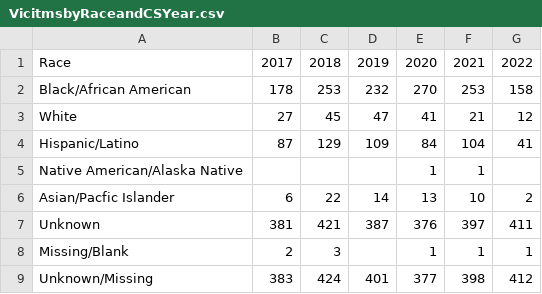
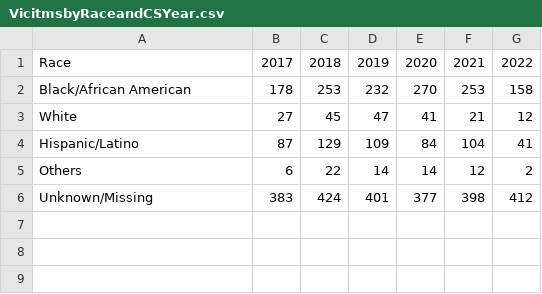
Before and after one commit to negalakew/CCJ.Maryland, a CSV file: Prince_George/Vicitms/VicitmsbyRaceandCSYear.csv, drawn as a sheet.

Commit message:
Add files via upload

```diff
--- a/Prince_George/Vicitms/VicitmsbyRaceandCSYear.csv
+++ b/Prince_George/Vicitms/VicitmsbyRaceandCSYear.csv
@@ -4,6 +4,3 @@ White            ,27,45,47,41,21,12,
 Hispanic/Latino      ,87,129,109,84,104,41,
-Native American/Alaska Native,,,,1,1,,
-Asian/Pacfic Islander,6,22,14,13,10,2,
-Unknown,381,421,387,376,397,411,
-Missing/Blank,2,3,,1,1,1,
+Others,6,22,14,14,12,2,
 Unknown/Missing,383,424,401,377,398,412,
```
